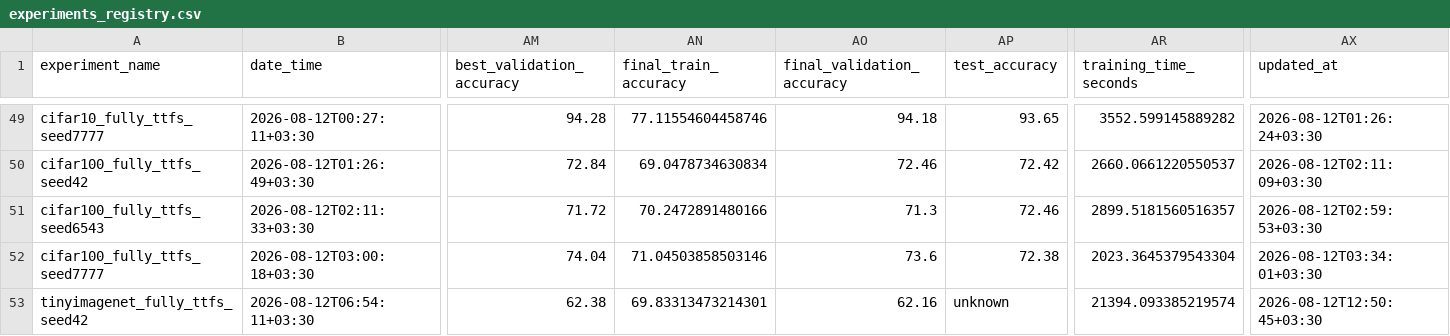
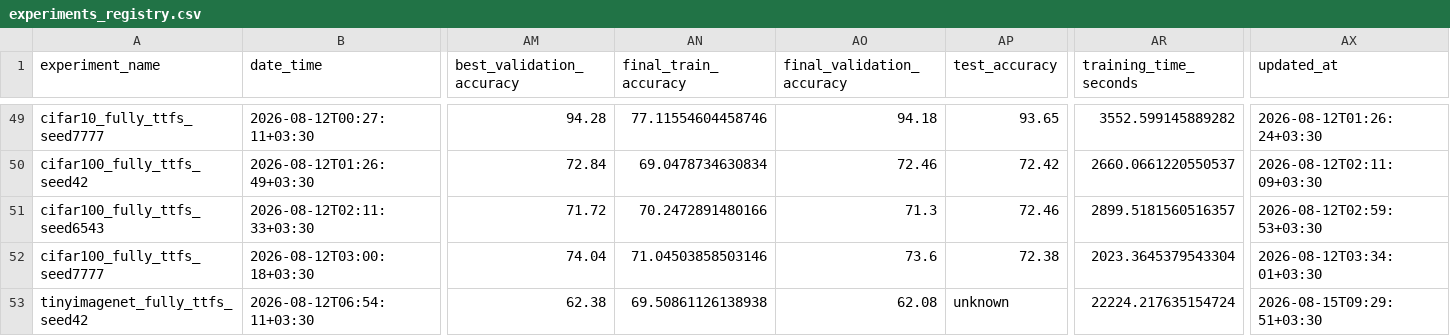
Before and after one commit to shosseinj/ConvNeXt, a CSV file: experiments_registry.csv, drawn as a sheet; only a part is shown, gaps mark what is left out; the diff names each change by its address in the sheet, - before the commit and + after, or states it on an @@ line.

```diff
--- a/experiments_registry.csv
+++ b/experiments_registry.csv
-AN53 (final_train_accuracy): 69.83313473214301
+AN53 (final_train_accuracy): 69.50861126138938
-AO53 (final_validation_accuracy): 62.16
+AO53 (final_validation_accuracy): 62.08
-AR53 (training_time_seconds): 21394.093385219574
+AR53 (training_time_seconds): 22224.217635154724
-AX53 (updated_at): 2026-08-12T12:50:45+03:30
+AX53 (updated_at): 2026-08-15T09:29:51+03:30
```
Also changed, not shown: 5 other files.
